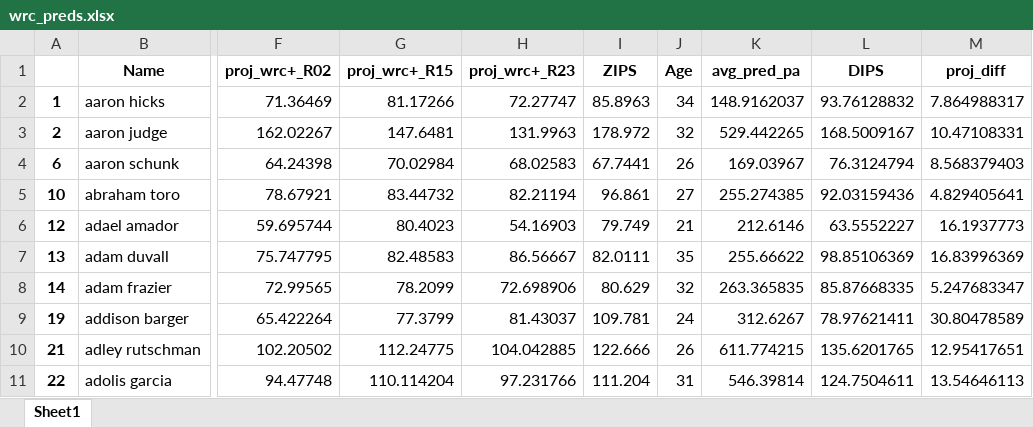
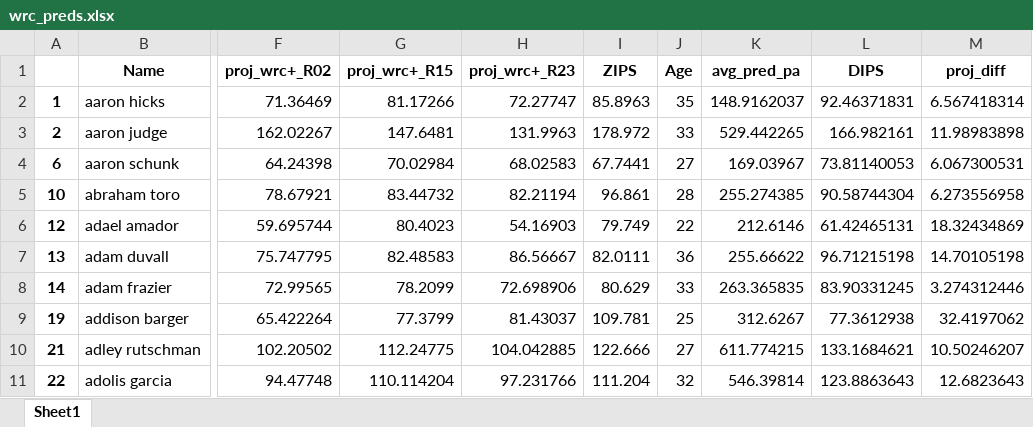
Before and after one commit to daltonlowery26/DIPS, an Excel workbook: final_predections/wrc_preds.xlsx, sheet Sheet1, drawn as a sheet; only a part is shown, gaps mark what is left out; values as stored, in another font and other column widths than the file's, no borders; the diff covers the shown part only; the diff names each change by its address in the sheet, - before the commit and + after, or states it on an @@ line.

```diff
--- a/final_predections/wrc_preds.xlsx (sheet Sheet1)
+++ b/final_predections/wrc_preds.xlsx (sheet Sheet1)
-J2 (Age): 34
+J2 (Age): 35
-L2 (DIPS): 93.76128832
+L2 (DIPS): 92.46371831
-M2 (proj_diff): 7.864988317
+M2 (proj_diff): 6.567418314
-J3 (Age): 32
+J3 (Age): 33
-L3 (DIPS): 168.5009167
+L3 (DIPS): 166.982161
-M3 (proj_diff): 10.47108331
+M3 (proj_diff): 11.98983898
-J4 (Age): 26
+J4 (Age): 27
-L4 (DIPS): 76.3124794
+L4 (DIPS): 73.81140053
-M4 (proj_diff): 8.568379403
+M4 (proj_diff): 6.067300531
-J5 (Age): 27
+J5 (Age): 28
-L5 (DIPS): 92.03159436
+L5 (DIPS): 90.58744304
-M5 (proj_diff): 4.829405641
+M5 (proj_diff): 6.273556958
-J6 (Age): 21
+J6 (Age): 22
-L6 (DIPS): 63.5552227
+L6 (DIPS): 61.42465131
-M6 (proj_diff): 16.1937773
+M6 (proj_diff): 18.32434869
-J7 (Age): 35
+J7 (Age): 36
-L7 (DIPS): 98.85106369
+L7 (DIPS): 96.71215198
-M7 (proj_diff): 16.83996369
+M7 (proj_diff): 14.70105198
-J8 (Age): 32
+J8 (Age): 33
-L8 (DIPS): 85.87668335
+L8 (DIPS): 83.90331245
-M8 (proj_diff): 5.247683347
+M8 (proj_diff): 3.274312446
-J9 (Age): 24
+J9 (Age): 25
-L9 (DIPS): 78.97621411
+L9 (DIPS): 77.3612938
-M9 (proj_diff): 30.80478589
+M9 (proj_diff): 32.4197062
-J10 (Age): 26
+J10 (Age): 27
-L10 (DIPS): 135.6201765
+L10 (DIPS): 133.1684621
-M10 (proj_diff): 12.95417651
+M10 (proj_diff): 10.50246207
-J11 (Age): 31
+J11 (Age): 32
-L11 (DIPS): 124.7504611
+L11 (DIPS): 123.8863643
-M11 (proj_diff): 13.54646113
+M11 (proj_diff): 12.6823643
```
Also changed, not shown: 1821 edited cells elsewhere in this sheet, 1 other file.
